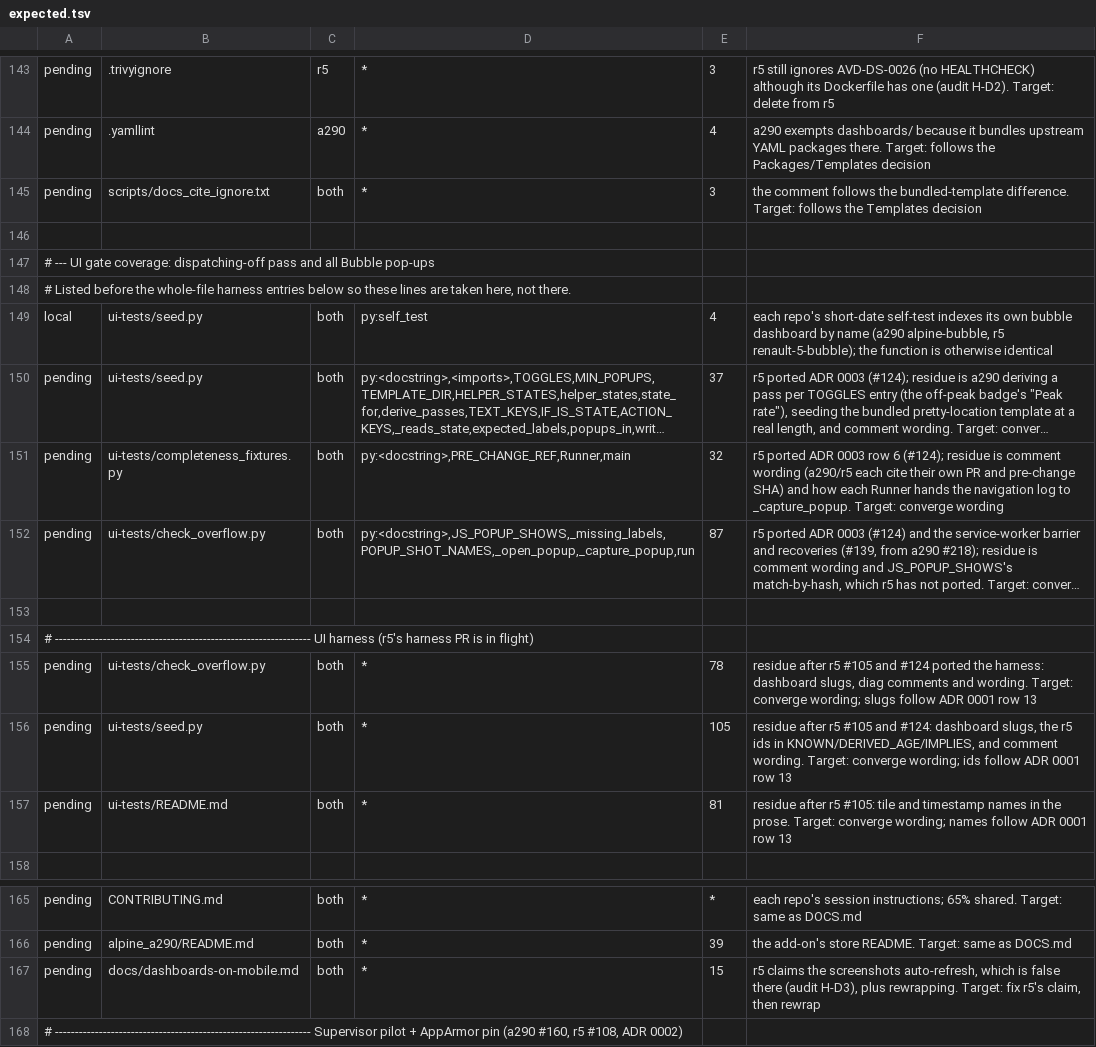
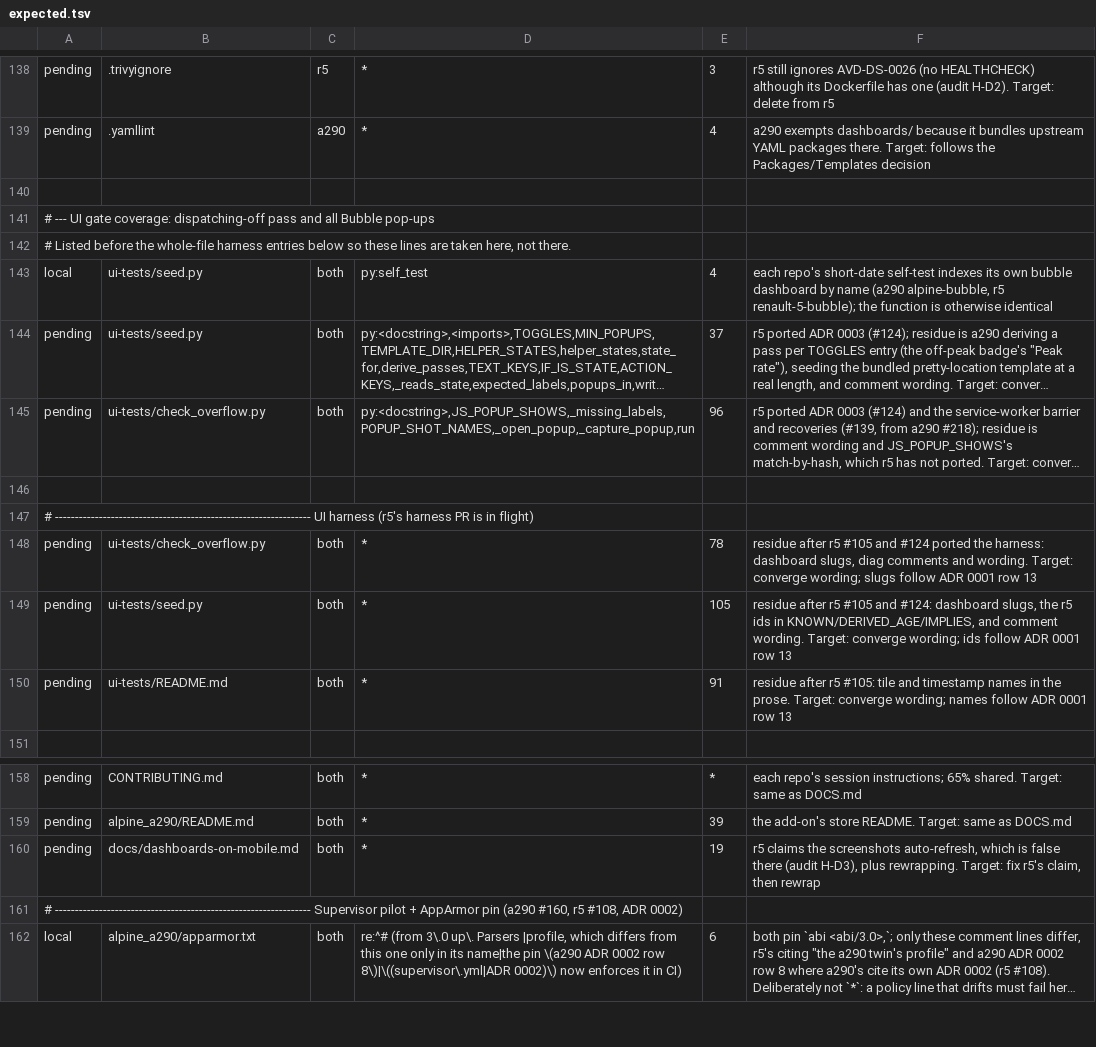
Before and after one commit to MatthewHobbs/a290-ha-addon, a TSV file: scripts/parity/expected.tsv, drawn as a sheet; only a part is shown, gaps mark what is left out; the shorter side is filled out with more unchanged rows; long unchanged cells end in …; removed rows and columns are numbered as before the commit, all else as after; the diff covers the shown part only; the diff names each change by its address in the sheet, - before the commit and + after, or states it on an @@ line.

```diff
--- a/scripts/parity/expected.tsv
+++ b/scripts/parity/expected.tsv
-row 145: pending | scripts/docs_cite_ignore.txt | both | * | 3 | the comment follows the bundled-template difference. Target: follows the Templates decision
-row 151: pending | ui-tests/completeness_fixtures.py | both | py:<docstring>,PRE_CHANGE_REF,Runner,main | 32 | r5 ported ADR 0003 row 6 (#124); residue is comment wording (a290/r5 each cite their own PR and pre-change SHA) and how each Runner hands the navigation log to _capture_popup. Target: converge wording
-E145: 87
+E145: 96
-E150: 81
+E150: 91
-E160: 15
+E160: 19
```
Also changed, not shown: 6 added rows, 5 removed rows and 3 edited cells elsewhere in this file, 15 other files.
